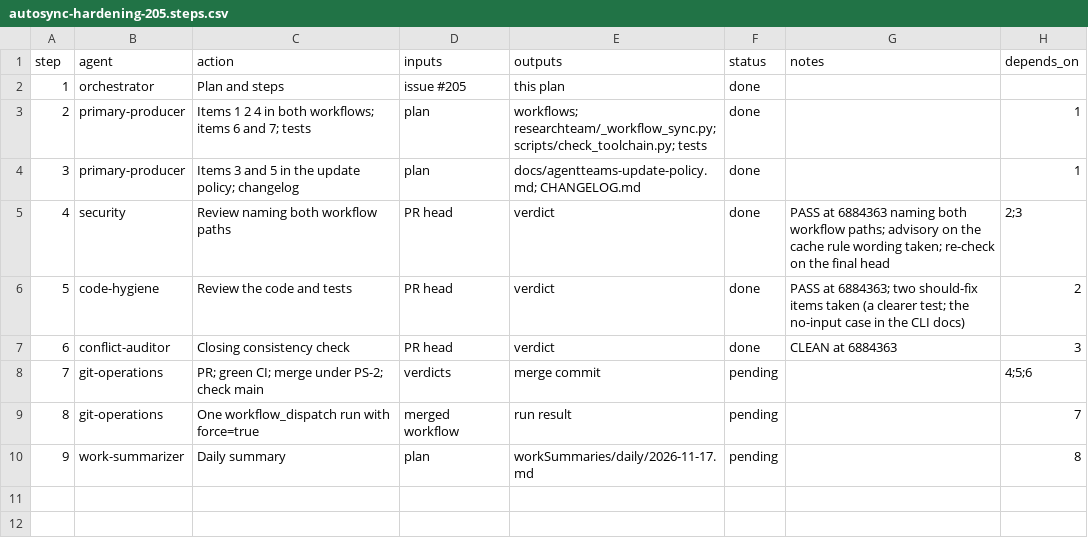
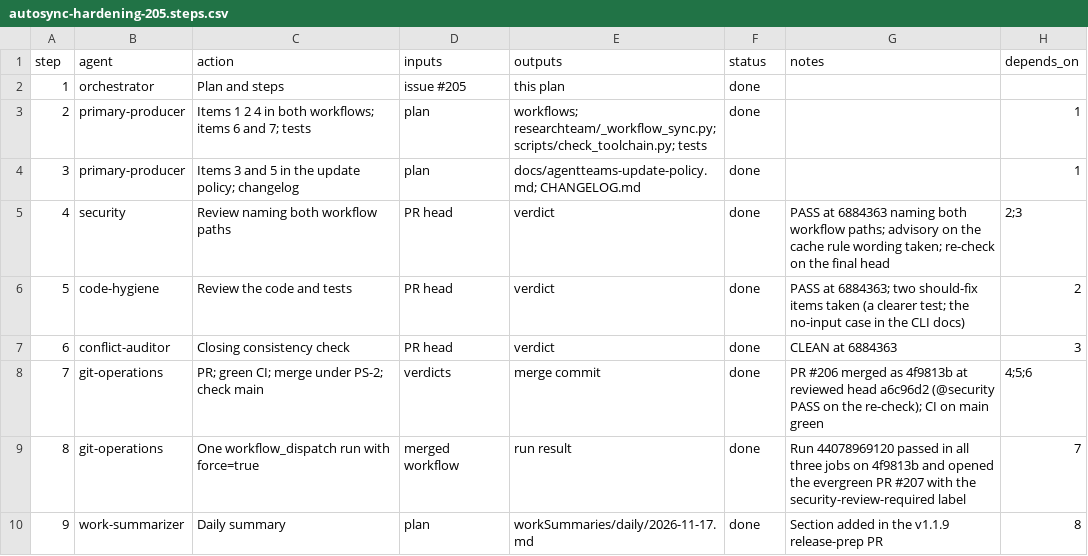
Before and after one commit to jlcatonjr/researchteam, a CSV file: references/plans/autosync-hardening-205.steps.csv, drawn as a sheet.

```diff
--- a/references/plans/autosync-hardening-205.steps.csv
+++ b/references/plans/autosync-hardening-205.steps.csv
@@ -7,4 +7,4 @@ step,agent,action,inputs,outputs,status,notes,depends_on
 6,conflict-auditor,Closing consistency check,PR head,verdict,done,CLEAN at 6884363,3
-7,git-operations,PR; green CI; merge under PS-2; check main,verdicts,merge commit,pending,,4;5;6
-8,git-operations,One workflow_dispatch run with force=true,merged workflow,run result,pending,,7
-9,work-summarizer,Daily summary,plan,workSummaries/daily/2026-11-17.md,pending,,8
+7,git-operations,PR; green CI; merge under PS-2; check main,verdicts,merge commit,done,"PR #206 merged as 4f9813b at reviewed head a6c96d2 (@security PASS on the re-check); CI on main green",4;5;6
+8,git-operations,One workflow_dispatch run with force=true,merged workflow,run result,done,"Run 44078969120 passed in all three jobs on 4f9813b and opened the evergreen PR #207 with the security-review-required label",7
+9,work-summarizer,Daily summary,plan,workSummaries/daily/2026-11-17.md,done,Section added in the v1.1.9 release-prep PR,8
```
Also changed, not shown: 6 other files.
